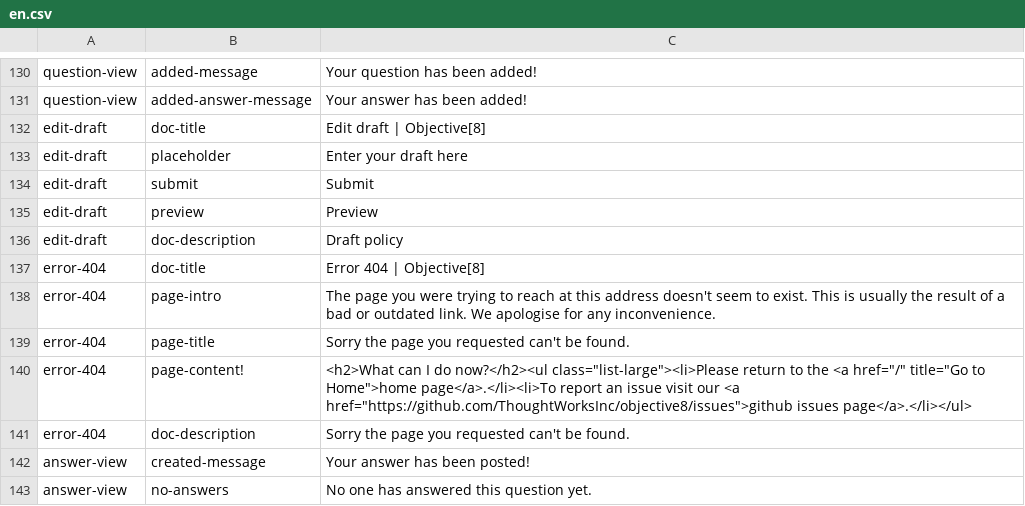
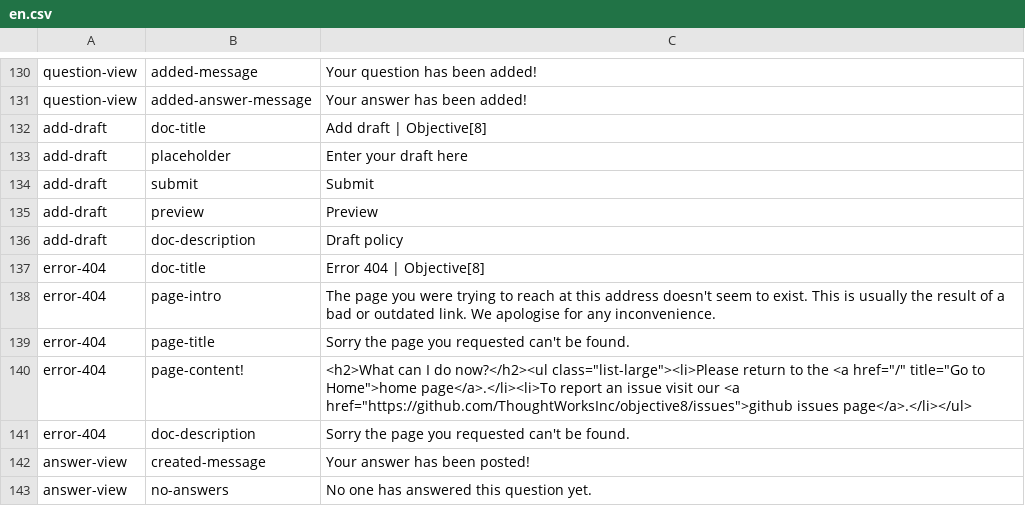
Before and after one commit to ThoughtWorksInc/objective8, a CSV file: resources/translations/en.csv, drawn as a sheet; only a part is shown, gaps mark what is left out.

Commit message:
AB+CM #61 - rename edit-draft to add-draft

```diff
--- a/resources/translations/en.csv
+++ b/resources/translations/en.csv
@@ -131,7 +131,7 @@ question-view,added-message,Your question has been added!
 question-view,added-answer-message,Your answer has been added!
-edit-draft,doc-title,Edit draft | Objective[8]
-edit-draft,placeholder,Enter your draft here
-edit-draft,submit,Submit
-edit-draft,preview,Preview
-edit-draft,doc-description,Draft policy
+add-draft,doc-title,Add draft | Objective[8]
+add-draft,placeholder,Enter your draft here
+add-draft,submit,Submit
+add-draft,preview,Preview
+add-draft,doc-description,Draft policy
 error-404,doc-title,Error 404 | Objective[8]
```
Also changed, not shown: resources/translations/es.csv, 10 other files.
